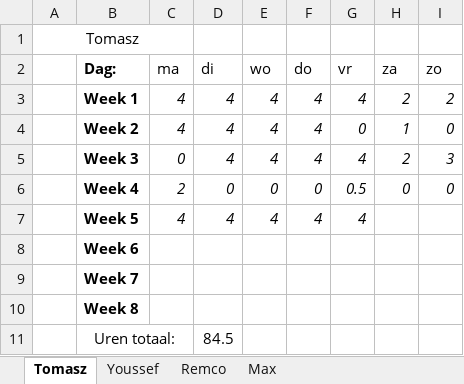
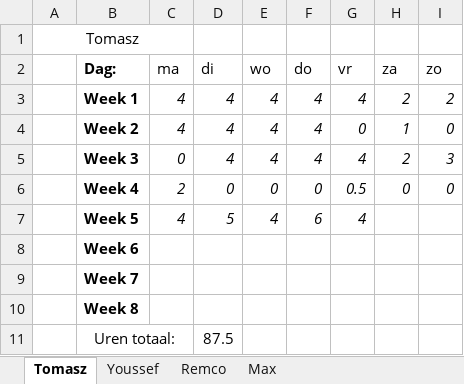
Before and after one commit to FIFA-by-TYMR/Project_Documentation, an Excel workbook: Documenten/Urenlijst.xlsx, sheet Tomasz, drawn as a sheet; values as stored, in another font and other column widths than the file's, no borders; the diff names each change by its address in the sheet, - before the commit and + after, or states it on an @@ line.

Commit message:
Updated urenlijst en logboek

```diff
--- a/Documenten/Urenlijst.xlsx (sheet Tomasz)
+++ b/Documenten/Urenlijst.xlsx (sheet Tomasz)
-D7 (di): 4
+D7 (di): 5
-F7 (do): 4
+F7 (do): 6
-D11 (di): 84.5
+D11 (di): 87.5
```
Also changed, not shown: 1 other file.
